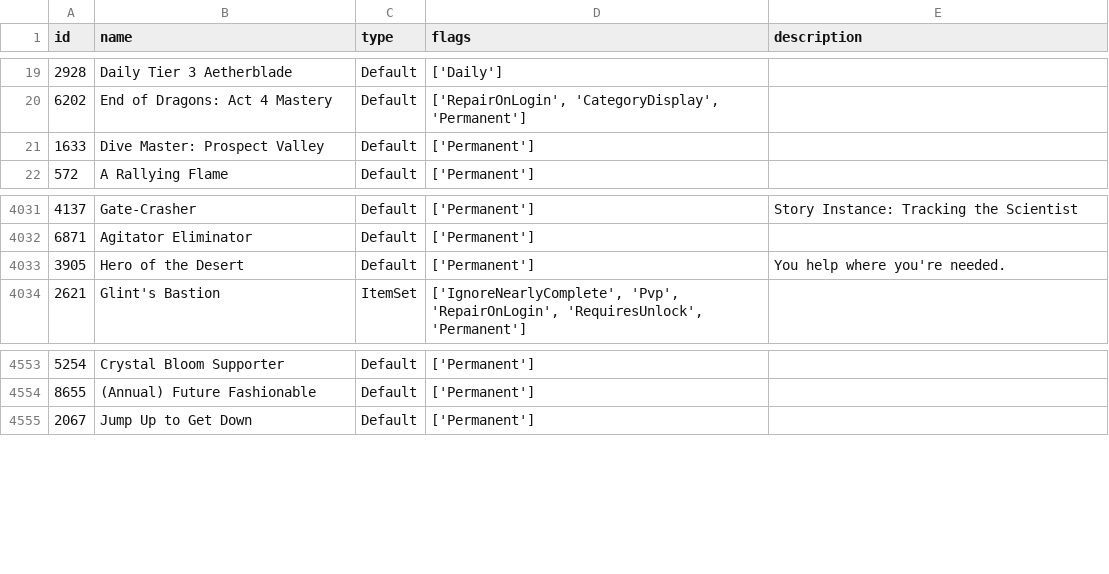
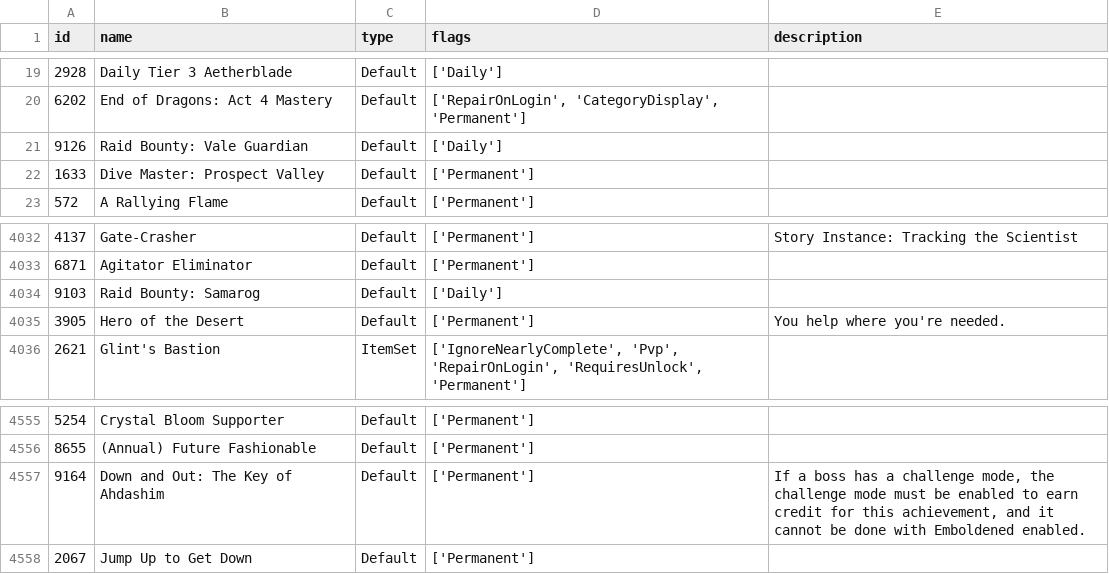
Before and after one commit to geri0v/Gamers-Hell, a CSV file: data/achievements.csv, drawn as a sheet; only a part is shown, gaps mark what is left out; the diff names each change by its address in the sheet, - before the commit and + after, or states it on an @@ line.

```diff
--- a/data/achievements.csv
+++ b/data/achievements.csv
+row 21: 9126 | Raid Bounty: Vale Guardian | Default | ['Daily']
+row 4034: 9103 | Raid Bounty: Samarog | Default | ['Daily']
+row 4557: 9164 | Down and Out: The Key of Ahdashim | Default | ['Permanent'] | If a boss has a challenge mode, the challenge mode must be enabled to earn credit for this achievement, and it cannot be done with Emboldened enabled.
```
